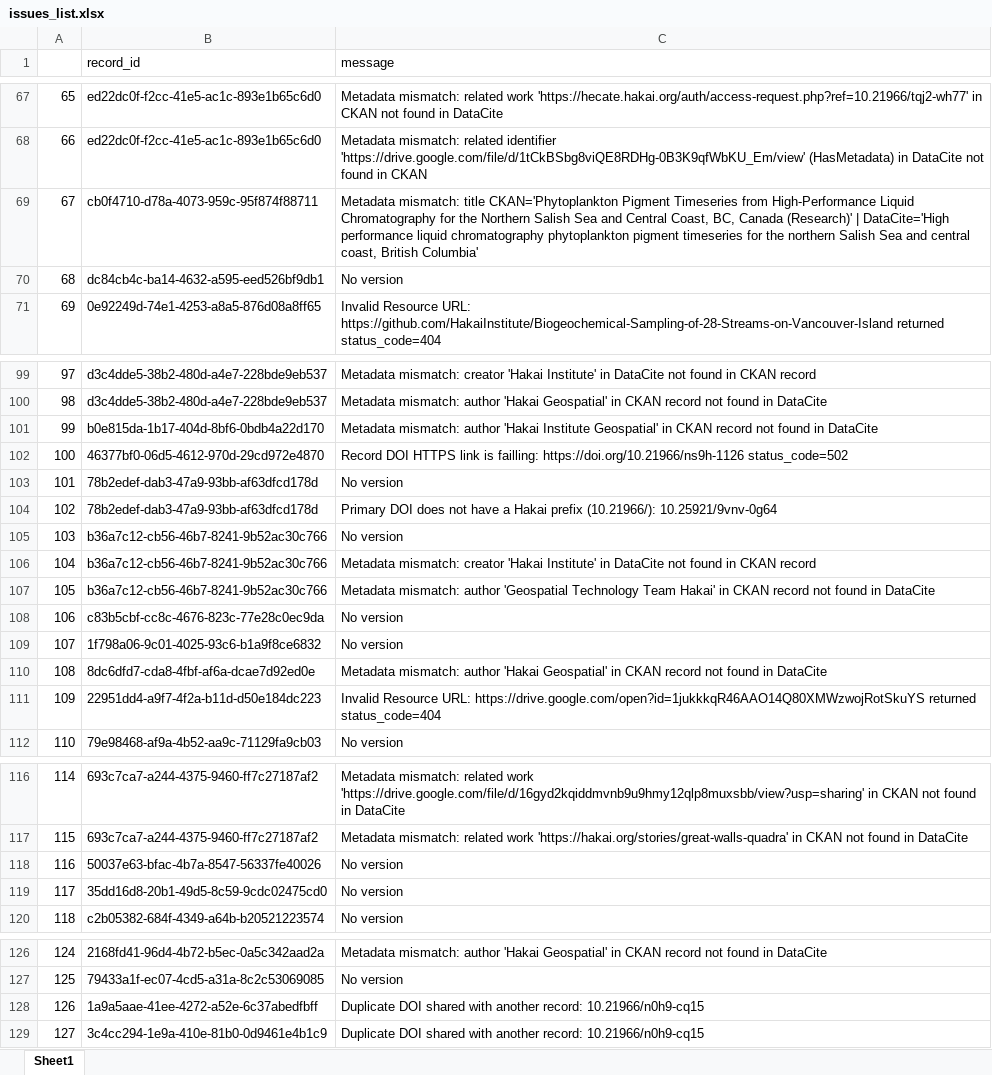
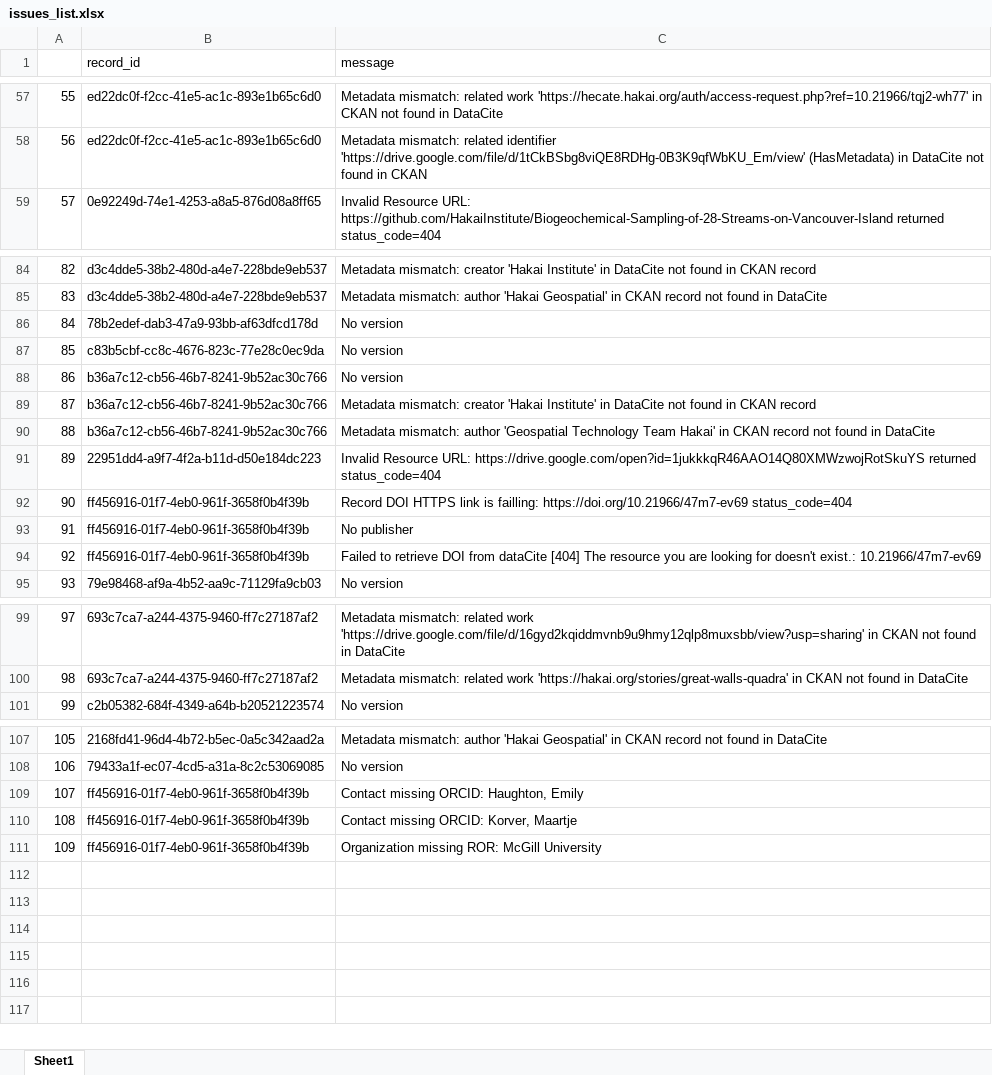
Before and after one commit to HakaiInstitute/hakai-ckan-records-checks, an Excel workbook: docs/issues_list.xlsx, sheet Sheet1, drawn as a sheet; only a part is shown, gaps mark what is left out; values as stored, in another font and other column widths than the file's, no borders; removed rows and columns are numbered as before the commit, all else as after; the diff covers the shown part only; the diff names each change by its address in the sheet, - before the commit and + after, or states it on an @@ line.

```diff
--- a/docs/issues_list.xlsx (sheet Sheet1)
+++ b/docs/issues_list.xlsx (sheet Sheet1)
@@ column A renumbered between rows 6 and 108 @@
-row 69: 67 | cb0f4710-d78a-4073-959c-95f874f88711 | Metadata mismatch: title CKAN='Phytoplankton Pigment Timeseries from High-Performance Liquid Chromatography for the Northern Salish Sea and Central Coast, BC, Canada (Research)' | DataCite='High performance liquid chromatography phytoplankton pigment timeseries for the northern Salish Sea and central coast, British Columbia'
-row 70: 68 | dc84cb4c-ba14-4632-a595-eed526bf9db1 | No version
-row 101: 99 | b0e815da-1b17-404d-8bf6-0bdb4a22d170 | Metadata mismatch: author 'Hakai Institute Geospatial' in CKAN record not found in DataCite
-row 102: 100 | 46377bf0-06d5-4612-970d-29cd972e4870 | Record DOI HTTPS link is failling: https://doi.org/10.21966/ns9h-1126 status_code=502
-row 104: 102 | 78b2edef-dab3-47a9-93bb-af63dfcd178d | Primary DOI does not have a Hakai prefix (10.21966/): 10.25921/9vnv-0g64
@@ row 108 moved to row 87: 85 @@
-row 109: 107 | 1f798a06-9c01-4025-93c6-b1a9f8ce6832 | No version
-row 110: 108 | 8dc6dfd7-cda8-4fbf-af6a-dcae7d92ed0e | Metadata mismatch: author 'Hakai Geospatial' in CKAN record not found in DataCite
+row 92: 90 | ff456916-01f7-4eb0-961f-3658f0b4f39b | Record DOI HTTPS link is failling: https://doi.org/10.21966/47m7-ev69 status_code=404
+row 93: 91 | ff456916-01f7-4eb0-961f-3658f0b4f39b | No publisher
+row 94: 92 | ff456916-01f7-4eb0-961f-3658f0b4f39b | Failed to retrieve DOI from dataCite [404] The resource you are looking for doesn't exist.: 10.21966/47m7-ev69
-row 118: 116 | 50037e63-bfac-4b7a-8547-56337fe40026 | No version
-row 119: 117 | 35dd16d8-20b1-49d5-8c59-9cdc02475cd0 | No version
-row 128: 126 | 1a9a5aae-41ee-4272-a52e-6c37abedfbff | Duplicate DOI shared with another record: 10.21966/n0h9-cq15
-row 129: 127 | 3c4cc294-1e9a-410e-81b0-0d9461e4b1c9 | Duplicate DOI shared with another record: 10.21966/n0h9-cq15
+row 109: 107 | ff456916-01f7-4eb0-961f-3658f0b4f39b | Contact missing ORCID: Haughton, Emily
+row 110: 108 | ff456916-01f7-4eb0-961f-3658f0b4f39b | Contact missing ORCID: Korver, Maartje
+row 111: 109 | ff456916-01f7-4eb0-961f-3658f0b4f39b | Organization missing ROR: McGill University
```
Also changed, not shown: 3 added rows, 16 removed rows, 7 moved rows and 2 edited cells elsewhere in this sheet, docs/catalog_summary.xlsx, 20 other files.
